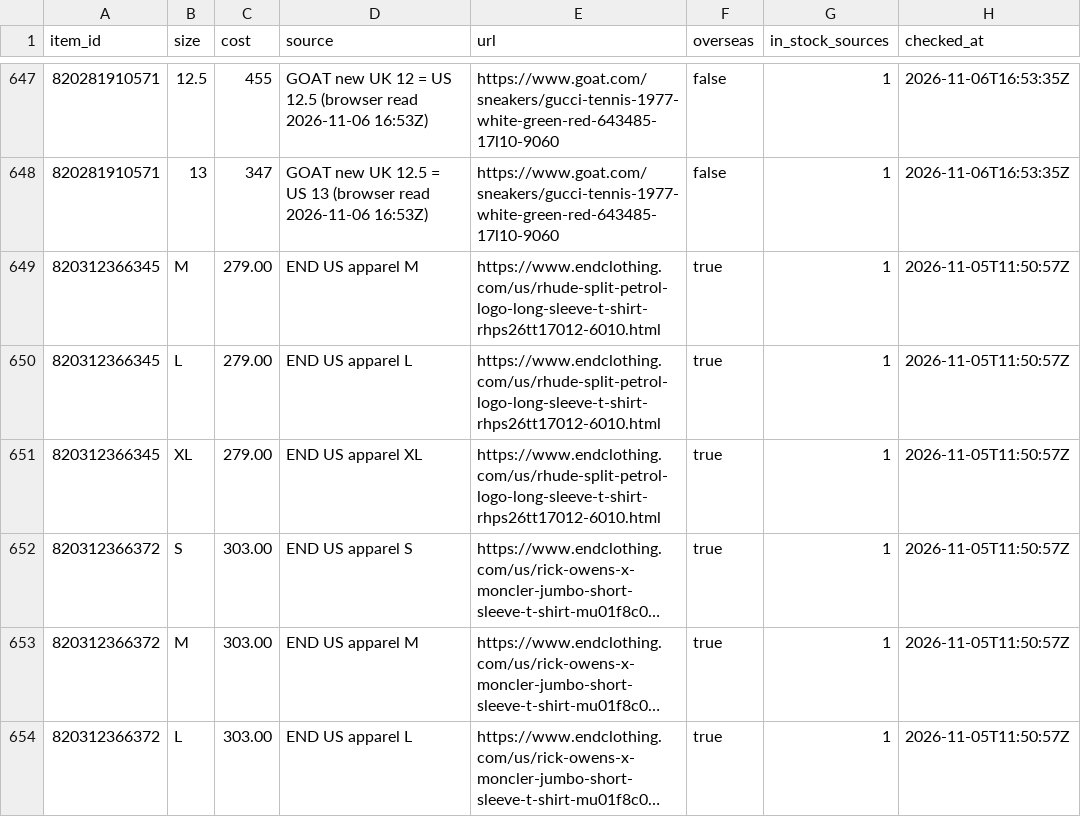
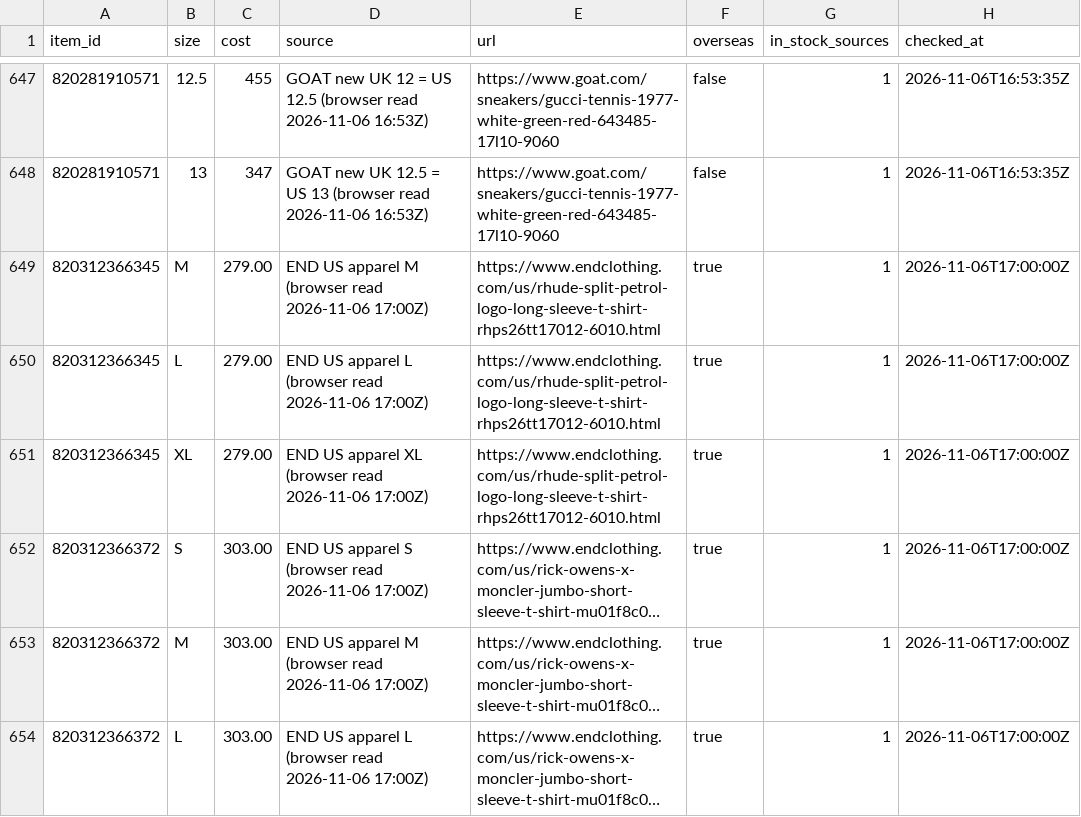
Before and after one commit to relyassian/ebay-bot, a CSV file: data/source_prices.csv, drawn as a sheet; only a part is shown, gaps mark what is left out; long unchanged cells end in …; the diff covers the shown part only; the diff names each change by its address in the sheet, - before the commit and + after, or states it on an @@ line.

```diff
--- a/data/source_prices.csv
+++ b/data/source_prices.csv
-D649 (source): END US apparel M
+D649 (source): END US apparel M (browser read 2026-11-06 17:00Z)
-H649:H654 (checked_at): 2026-11-05T11:50:57Z
+H649:H654 (checked_at): 2026-11-06T17:00:00Z
-D650 (source): END US apparel L
+D650 (source): END US apparel L (browser read 2026-11-06 17:00Z)
-D651 (source): END US apparel XL
+D651 (source): END US apparel XL (browser read 2026-11-06 17:00Z)
-D652 (source): END US apparel S
+D652 (source): END US apparel S (browser read 2026-11-06 17:00Z)
-D653 (source): END US apparel M
+D653 (source): END US apparel M (browser read 2026-11-06 17:00Z)
-D654 (source): END US apparel L
+D654 (source): END US apparel L (browser read 2026-11-06 17:00Z)
```
Also changed, not shown: 39 edited cells elsewhere in this file.
